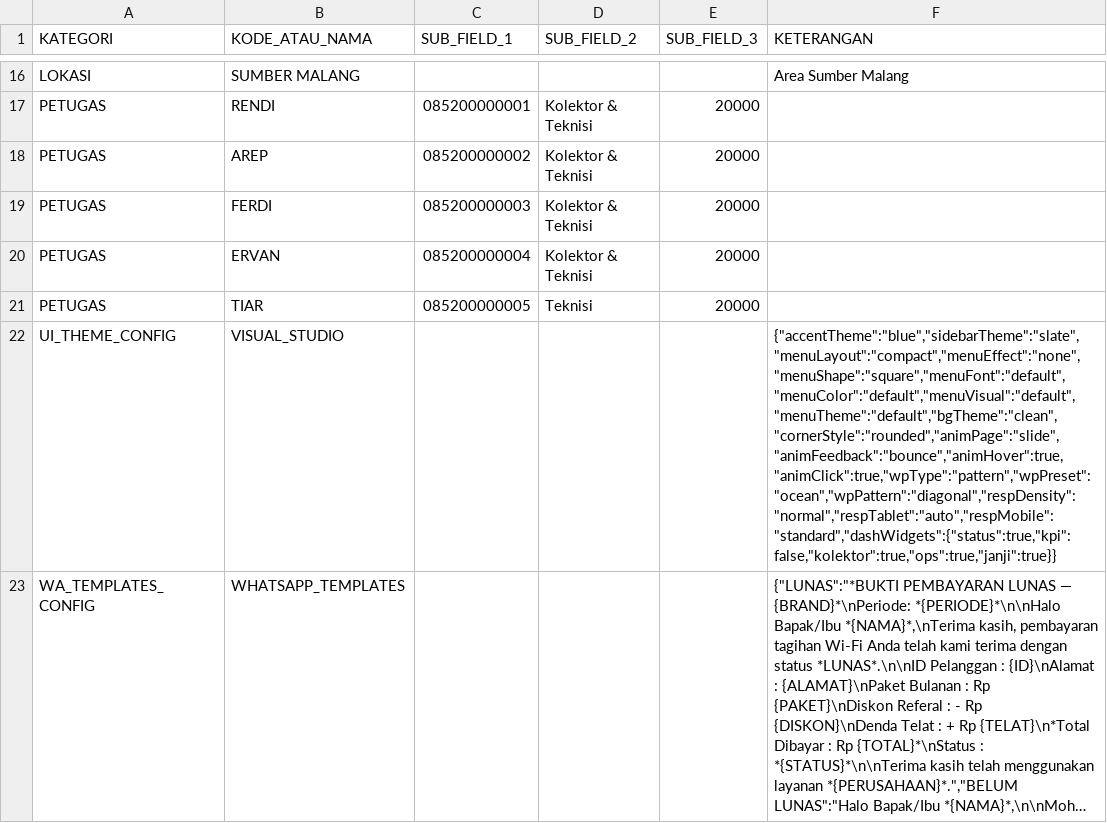
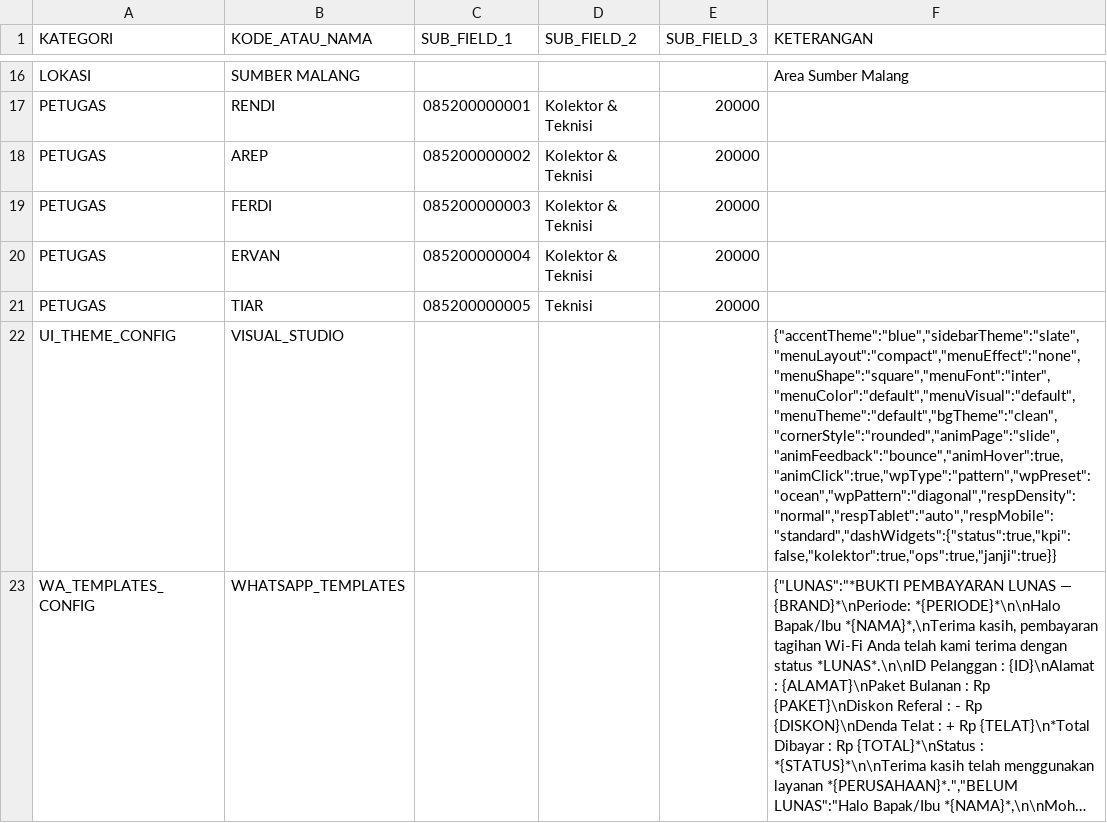
Before and after one commit to ilyasajha5-cpu/LIKEBillingProTeknisi, a CSV file: database_master_konfigurasi.csv, drawn as a sheet; only a part is shown, gaps mark what is left out; long unchanged cells end in …; the diff names each change by its address in the sheet, - before the commit and + after, or states it on an @@ line.

Commit message:
Fast-Sync database_master_konfigurasi.csv

```diff
--- a/database_master_konfigurasi.csv
+++ b/database_master_konfigurasi.csv
-F22 (KETERANGAN): {"accentTheme":"blue","sidebarTheme":"slate","menuLayout":"compact","menuEffect":"none","menuShape":"square","menuFont":"default","menuColor":"default","menuVisual":"default","menuTheme":"default","bgTheme":"clean","cornerStyle":"rounded","animPage":"slide","animFeedback":"bounce","animHover":true,"animClick":true,"wpType":"pattern","wpPreset":"ocean","wpPattern":"diagonal","respDensity":"normal","respTablet":"auto","respMobile":"standard","dashWidgets":{"status":true,"kpi":false,"kolektor":true,"ops":true,"janji":true}}
+F22 (KETERANGAN): {"accentTheme":"blue","sidebarTheme":"slate","menuLayout":"compact","menuEffect":"none","menuShape":"square","menuFont":"inter","menuColor":"default","menuVisual":"default","menuTheme":"default","bgTheme":"clean","cornerStyle":"rounded","animPage":"slide","animFeedback":"bounce","animHover":true,"animClick":true,"wpType":"pattern","wpPreset":"ocean","wpPattern":"diagonal","respDensity":"normal","respTablet":"auto","respMobile":"standard","dashWidgets":{"status":true,"kpi":false,"kolektor":true,"ops":true,"janji":true}}
```
